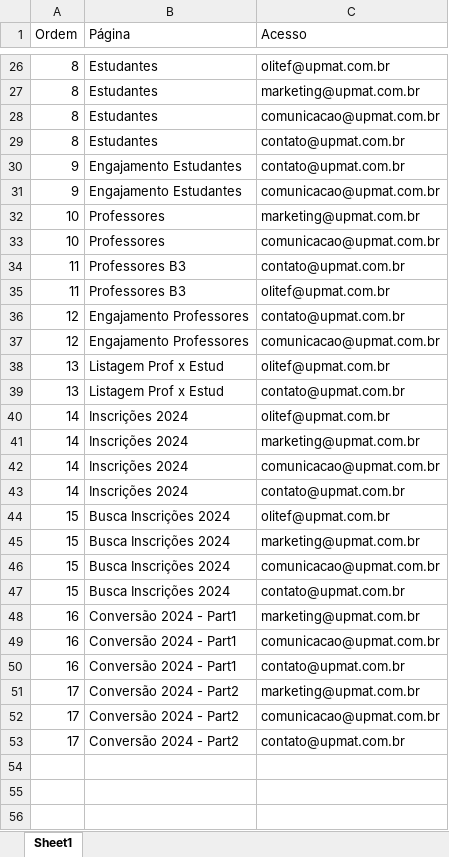
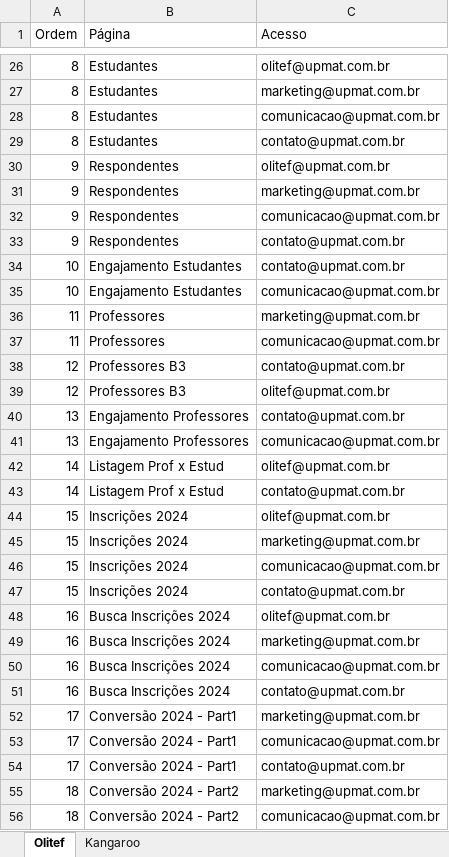
Before and after one commit to dansilverr/Dash-Upmat, an Excel workbook: Bases/Navegacao_Menu.xlsx, sheet Olitef, drawn as a sheet; only a part is shown, gaps mark what is left out; values as stored, in another font and other column widths than the file's, no borders; removed rows and columns are numbered as before the commit, all else as after; the diff covers the shown part only; the diff names each change by its address in the sheet, - before the commit and + after, or states it on an @@ line.

```diff
--- a/Bases/Navegacao_Menu.xlsx (sheet Olitef)
+++ b/Bases/Navegacao_Menu.xlsx (sheet Olitef)
-sheet tab: Sheet1
+sheet tab: Olitef
+sheet tab: Kangaroo
-B30 (Página): Engajamento Estudantes
+B30 (Página): Respondentes
-C30 (Acesso): contato@upmat.com.br
+C30 (Acesso): olitef@upmat.com.br
+row 31: 9 | Respondentes | marketing@upmat.com.br
-B32 (Página): Engajamento Estudantes
+B32 (Página): Respondentes
+row 33: 9 | Respondentes | contato@upmat.com.br
-B34:B35 (Página): Professores
+B34:B35 (Página): Engajamento Estudantes
-C34 (Acesso): marketing@upmat.com.br
+C34 (Acesso): contato@upmat.com.br
-B36:B37 (Página): Professores B3
+B36:B37 (Página): Professores
-C36 (Acesso): contato@upmat.com.br
+C36 (Acesso): marketing@upmat.com.br
-C37 (Acesso): olitef@upmat.com.br
+C37 (Acesso): comunicacao@upmat.com.br
-B38:B39 (Página): Engajamento Professores
+B38:B39 (Página): Professores B3
-C39 (Acesso): comunicacao@upmat.com.br
+C39 (Acesso): olitef@upmat.com.br
-B40:B41 (Página): Listagem Prof x Estud
+B40:B41 (Página): Engajamento Professores
-C40 (Acesso): olitef@upmat.com.br
+C40 (Acesso): contato@upmat.com.br
-C41 (Acesso): contato@upmat.com.br
+C41 (Acesso): comunicacao@upmat.com.br
-B42 (Página): Inscrições 2024
+B42 (Página): Listagem Prof x Estud
-row 41: 14 | Inscrições 2024 | marketing@upmat.com.br
-row 42: 14 | Inscrições 2024 | comunicacao@upmat.com.br
-B43 (Página): Inscrições 2024
+B43 (Página): Listagem Prof x Estud
-B44:B47 (Página): Busca Inscrições 2024
+B44:B47 (Página): Inscrições 2024
+row 48: 16 | Busca Inscrições 2024 | olitef@upmat.com.br
-B49:B51 (Página): Conversão 2024 - Part1
+B49:B51 (Página): Busca Inscrições 2024
-B52:B54 (Página): Conversão 2024 - Part2
+B52:B54 (Página): Conversão 2024 - Part1
+row 55: 18 | Conversão 2024 - Part2 | marketing@upmat.com.br
+row 56: 18 | Conversão 2024 - Part2 | comunicacao@upmat.com.br
```
Also changed, not shown: 1 added row elsewhere in this sheet, 5 other files.
